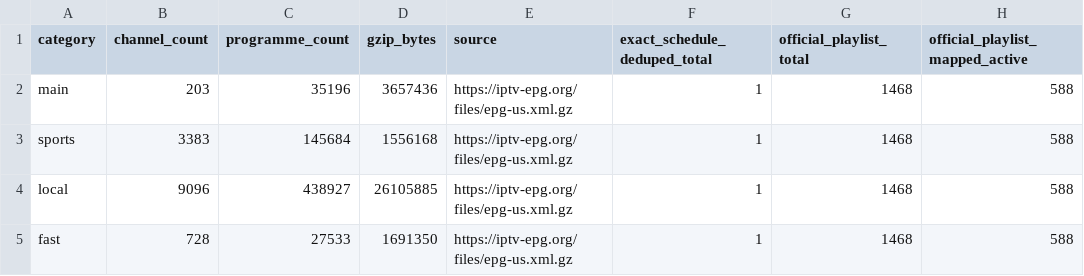
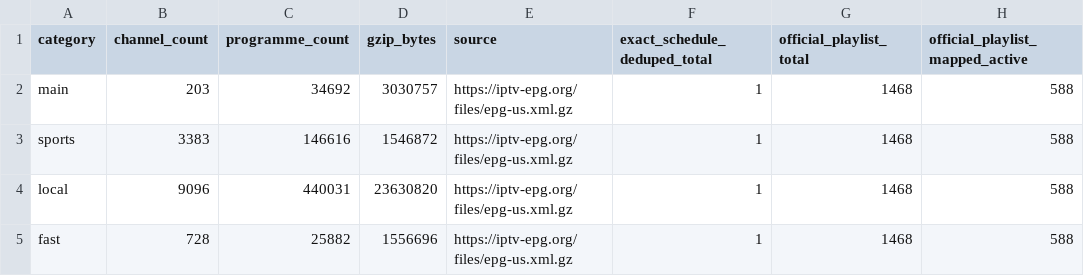
Before and after one commit to Kaimandura/epg-de, a CSV file: reports/usa-coverage.csv, drawn as a sheet; only a part is shown; the diff names each change by its address in the sheet, - before the commit and + after, or states it on an @@ line.

```diff
--- a/reports/usa-coverage.csv
+++ b/reports/usa-coverage.csv
-C2 (programme_count): 35196
+C2 (programme_count): 34692
-D2 (gzip_bytes): 3657436
+D2 (gzip_bytes): 3030757
-C3 (programme_count): 145684
+C3 (programme_count): 146616
-D3 (gzip_bytes): 1556168
+D3 (gzip_bytes): 1546872
-C4 (programme_count): 438927
+C4 (programme_count): 440031
-D4 (gzip_bytes): 26105885
+D4 (gzip_bytes): 23630820
-C5 (programme_count): 27533
+C5 (programme_count): 25882
-D5 (gzip_bytes): 1691350
+D5 (gzip_bytes): 1556696
```
Also changed, not shown: reports/usa-channel-mapping.csv, 5 other files.
